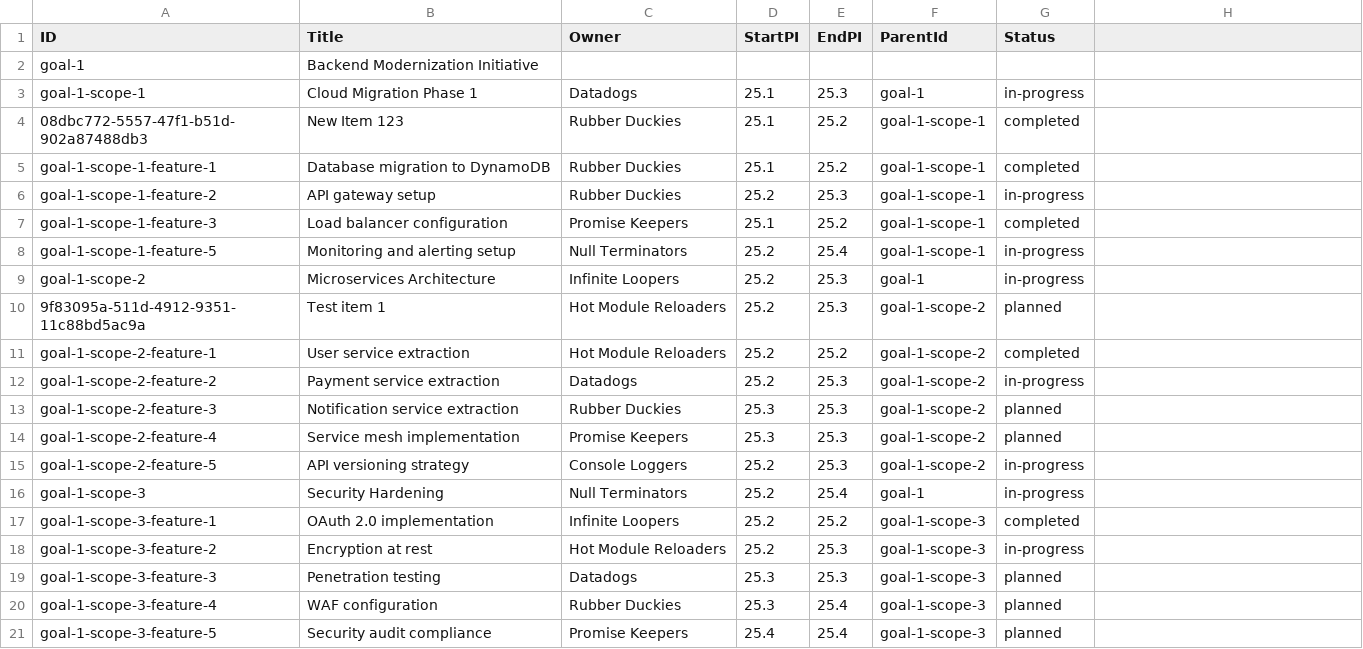
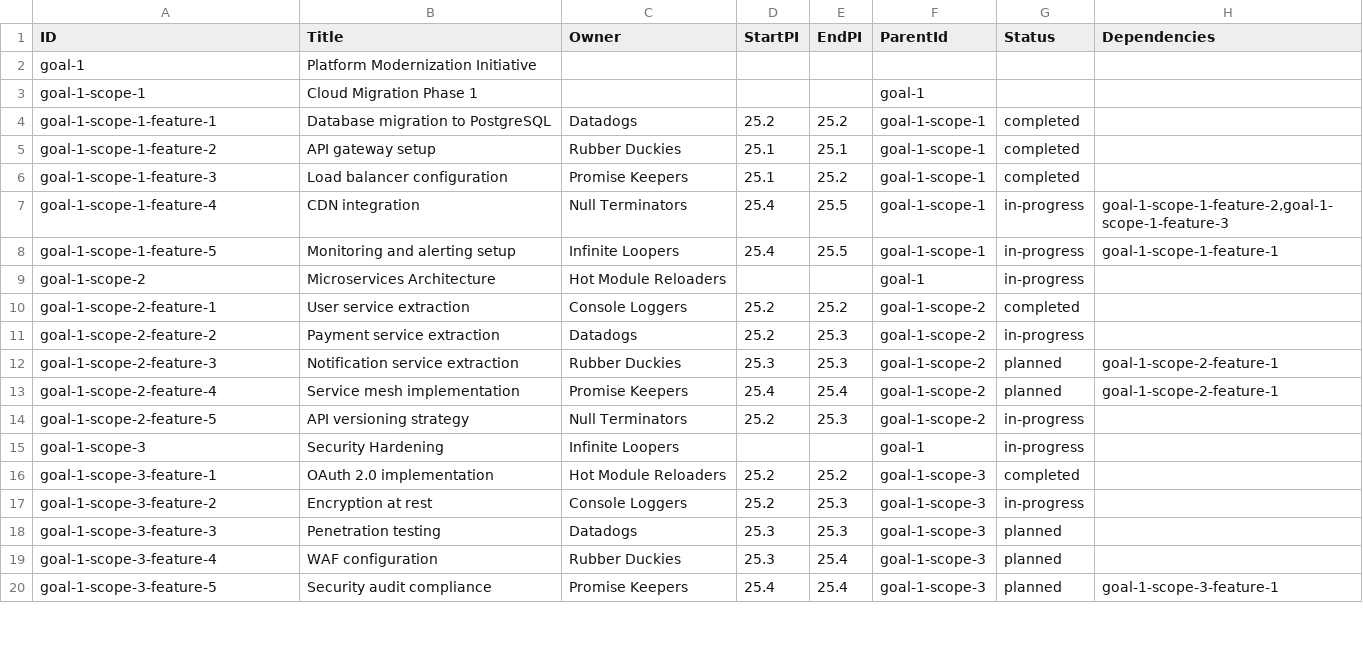
Before and after one commit to jedfonner/google-sheets-svelte-roadmap, a CSV file: public/google-sheet.csv, drawn as a sheet; only a part is shown; the diff covers the shown part only.

Commit message:
Updates google sheet csv with dependencies

```diff
--- a/public/google-sheet.csv
+++ b/public/google-sheet.csv
@@ -1,6 +1,5 @@
-ID,Title,Owner,StartPI,EndPI,ParentId,Status
-goal-1,Backend Modernization Initiative,,,,,
-goal-1-scope-1,Cloud Migration Phase 1,Datadogs,25.1,25.3,goal-1,in-progress
-08dbc772-5557-47f1-b51d-902a87488db3,New Item 123,Rubber Duckies,25.1,25.2,goal-1-scope-1,completed
-goal-1-scope-1-feature-1,Database migration to DynamoDB,Rubber Duckies,25.1,25.2,goal-1-scope-1,completed
-goal-1-scope-1-feature-2,API gateway setup,Rubber Duckies,25.2,25.3,goal-1-scope-1,in-progress
+ID,Title,Owner,StartPI,EndPI,ParentId,Status,Dependencies
+goal-1,"Platform Modernization Initiative",,,,,,
+goal-1-scope-1,"Cloud Migration Phase 1",,,,goal-1,,
+goal-1-scope-1-feature-1,"Database migration to PostgreSQL",Datadogs,25.2,25.2,goal-1-scope-1,completed,
+goal-1-scope-1-feature-2,"API gateway setup",Rubber Duckies,25.1,25.1,goal-1-scope-1,completed,
@@ -8,4 +7,4 @@ goal-1-scope-1-feature-3,Load balancer configuration,Promise Keepers,25.1,25.2,g
-goal-1-scope-1-feature-5,Monitoring and alerting setup,Null Terminators,25.2,25.4,goal-1-scope-1,in-progress
-goal-1-scope-2,Microservices Architecture,Infinite Loopers,25.2,25.3,goal-1,in-progress
-9f83095a-511d-4912-9351-11c88bd5ac9a,Test item 1,Hot Module Reloaders,25.2,25.3,goal-1-scope-2,planned
-goal-1-scope-2-feature-1,User service extraction,Hot Module Reloaders,25.2,25.2,goal-1-scope-2,completed
+goal-1-scope-1-feature-4,"CDN integration",Null Terminators,25.4,25.5,goal-1-scope-1,in-progress,"goal-1-scope-1-feature-2,goal-1-scope-1-feature-3"
+goal-1-scope-1-feature-5,"Monitoring and alerting setup",Infinite Loopers,25.4,25.5,goal-1-scope-1,in-progress,"goal-1-scope-1-feature-1"
+goal-1-scope-2,"Microservices Architecture",Hot Module Reloaders,,,goal-1,in-progress,
+goal-1-scope-2-feature-1,"User service extraction",Console Loggers,25.2,25.2,goal-1-scope-2,completed,
@@ -13,6 +12,6 @@ goal-1-scope-2-feature-2,Payment service extraction,Datadogs,25.2,25.3,goal-1-sc
-goal-1-scope-2-feature-3,Notification service extraction,Rubber Duckies,25.3,25.3,goal-1-scope-2,planned
-goal-1-scope-2-feature-4,Service mesh implementation,Promise Keepers,25.3,25.3,goal-1-scope-2,planned
-goal-1-scope-2-feature-5,API versioning strategy,Console Loggers,25.2,25.3,goal-1-scope-2,in-progress
-goal-1-scope-3,Security Hardening,Null Terminators,25.2,25.4,goal-1,in-progress
-goal-1-scope-3-feature-1,OAuth 2.0 implementation,Infinite Loopers,25.2,25.2,goal-1-scope-3,completed
-goal-1-scope-3-feature-2,Encryption at rest,Hot Module Reloaders,25.2,25.3,goal-1-scope-3,in-progress
+goal-1-scope-2-feature-3,"Notification service extraction",Rubber Duckies,25.3,25.3,goal-1-scope-2,planned,"goal-1-scope-2-feature-1"
+goal-1-scope-2-feature-4,"Service mesh implementation",Promise Keepers,25.4,25.4,goal-1-scope-2,planned,"goal-1-scope-2-feature-1"
+goal-1-scope-2-feature-5,"API versioning strategy",Null Terminators,25.2,25.3,goal-1-scope-2,in-progress,
+goal-1-scope-3,"Security Hardening",Infinite Loopers,,,goal-1,in-progress,
+goal-1-scope-3-feature-1,"OAuth 2.0 implementation",Hot Module Reloaders,25.2,25.2,goal-1-scope-3,completed,
+goal-1-scope-3-feature-2,"Encryption at rest",Console Loggers,25.2,25.3,goal-1-scope-3,in-progress,
@@ -21 +20 @@ goal-1-scope-3-feature-4,WAF configuration,Rubber Duckies,25.3,25.4,goal-1-scope
-goal-1-scope-3-feature-5,Security audit compliance,Promise Keepers,25.4,25.4,goal-1-scope-3,planned
+goal-1-scope-3-feature-5,"Security audit compliance",Promise Keepers,25.4,25.4,goal-1-scope-3,planned,"goal-1-scope-3-feature-1"
```
Also changed, not shown: 1 added row and 105 edited cells elsewhere in this file.
